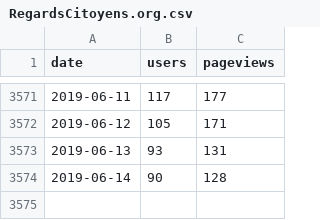
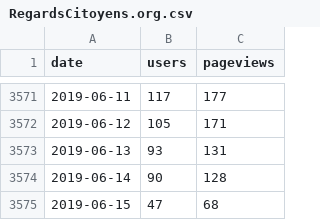
Before and after one commit to regardscitoyens/stats-analytics, a CSV file: data/RegardsCitoyens.org.csv, drawn as a sheet; only a part is shown, gaps mark what is left out.

```diff
--- a/data/RegardsCitoyens.org.csv
+++ b/data/RegardsCitoyens.org.csv
@@ -3574 +3574,2 @@ date,users,pageviews
 2019-06-14,90,128
+2019-06-15,47,68
```
Also changed, not shown: data/NosDéputés.fr.csv, data/NosSénateurs.fr.csv.
